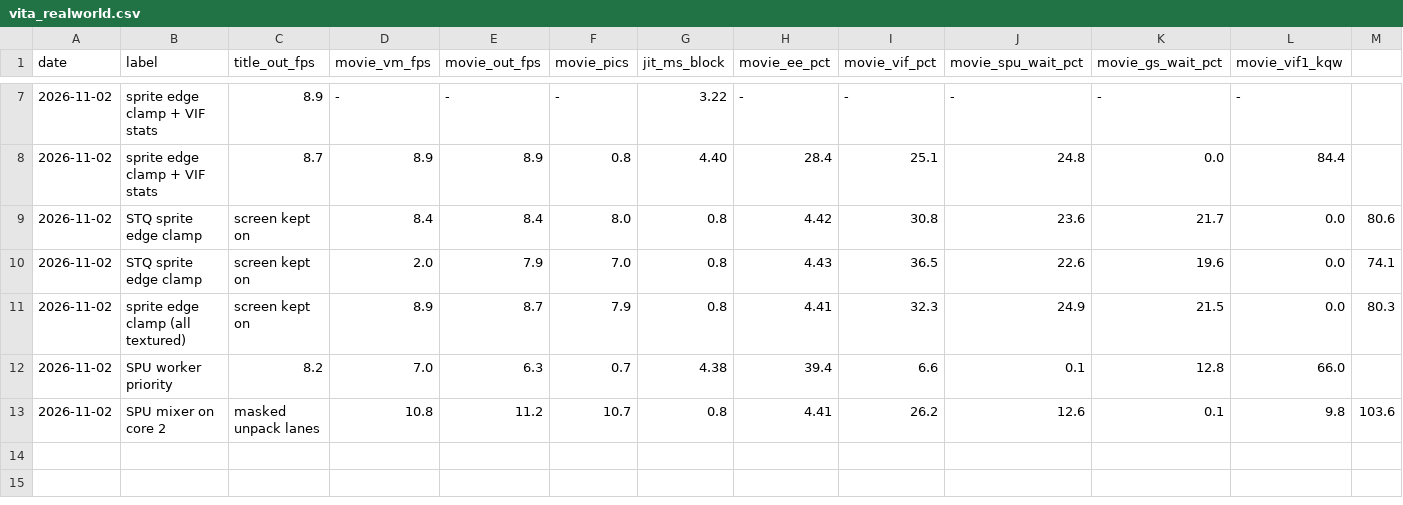
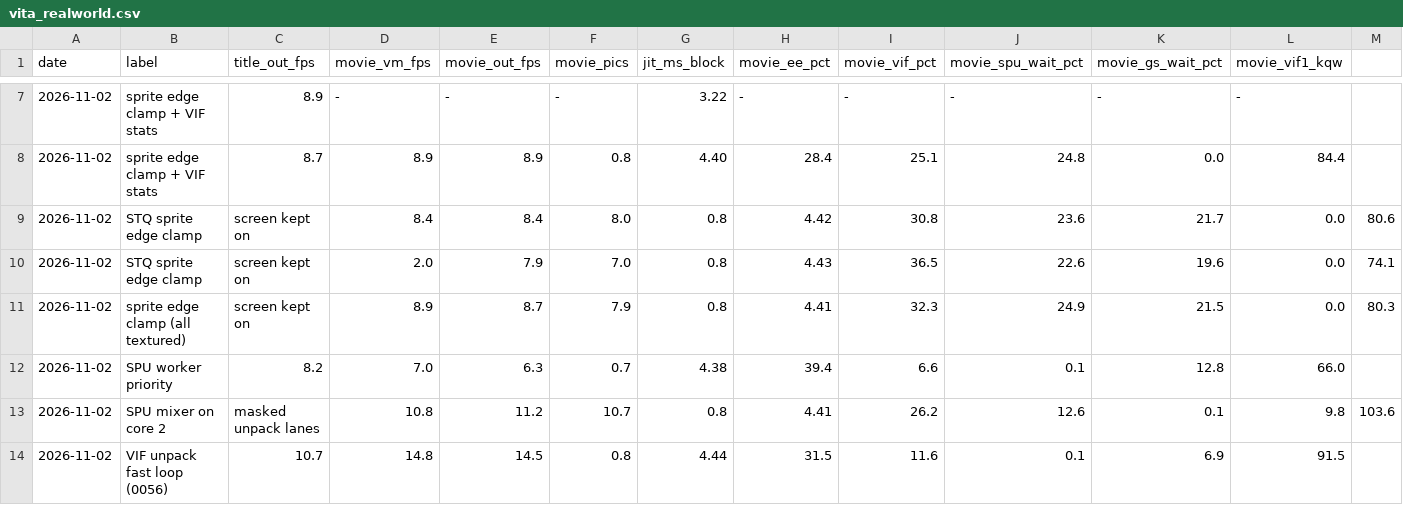
Before and after one commit to rabbithuntyt-ai/Ps-vita-ps2-emu, a CSV file: docs/perf/vita_realworld.csv, drawn as a sheet; only a part is shown, gaps mark what is left out; the diff names each change by its address in the sheet, - before the commit and + after, or states it on an @@ line.

```diff
--- a/docs/perf/vita_realworld.csv
+++ b/docs/perf/vita_realworld.csv
+row 14: 2026-11-02 | VIF unpack fast loop (0056) | 10.7 | 14.8 | 14.5 | 0.8 | 4.44 | 31.5 | 11.6 | 0.1 | 6.9 | 91.5
```
Also changed, not shown: 2 other files.
